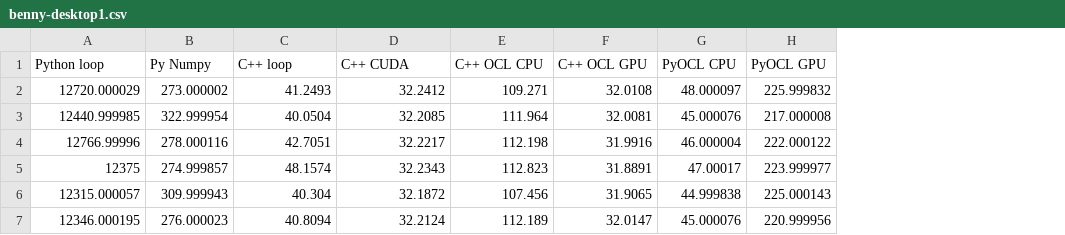
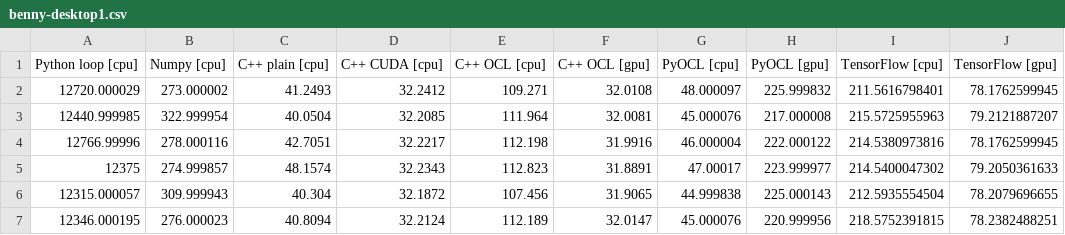
Before and after one commit to bennylp/saxpy-benchmark, a CSV file: results/benny-desktop1.csv, drawn as a sheet; removed rows and columns are numbered as before the commit, all else as after; the diff names each change by its address in the sheet, - before the commit and + after, or states it on an @@ line.

Commit message:
Added TensorFlow implementation

```diff
--- a/results/benny-desktop1.csv
+++ b/results/benny-desktop1.csv
+column I, rows 2-7: 211.5616798401 | 215.5725955963 | 214.5380973816 | 214.5400047302 | 212.5935554504 | 218.5752391815
+column J, rows 2-7: 78.1762599945 | 79.2121887207 | 78.1762599945 | 79.2050361633 | 78.2079696655 | 78.2382488251
-row 1: Python loop | Py Numpy | C++ loop | C++ CUDA | C++ OCL CPU | C++ OCL GPU | PyOCL CPU | PyOCL GPU
+row 1: Python loop [cpu] | Numpy [cpu] | C++ plain [cpu] | C++ CUDA [cpu] | C++ OCL [cpu] | C++ OCL [gpu] | PyOCL [cpu] | PyOCL [gpu] | TensorFlow [cpu] | TensorFlow [gpu]
```
Also changed, not shown: results/benny-macbook.csv, 10 other files.
